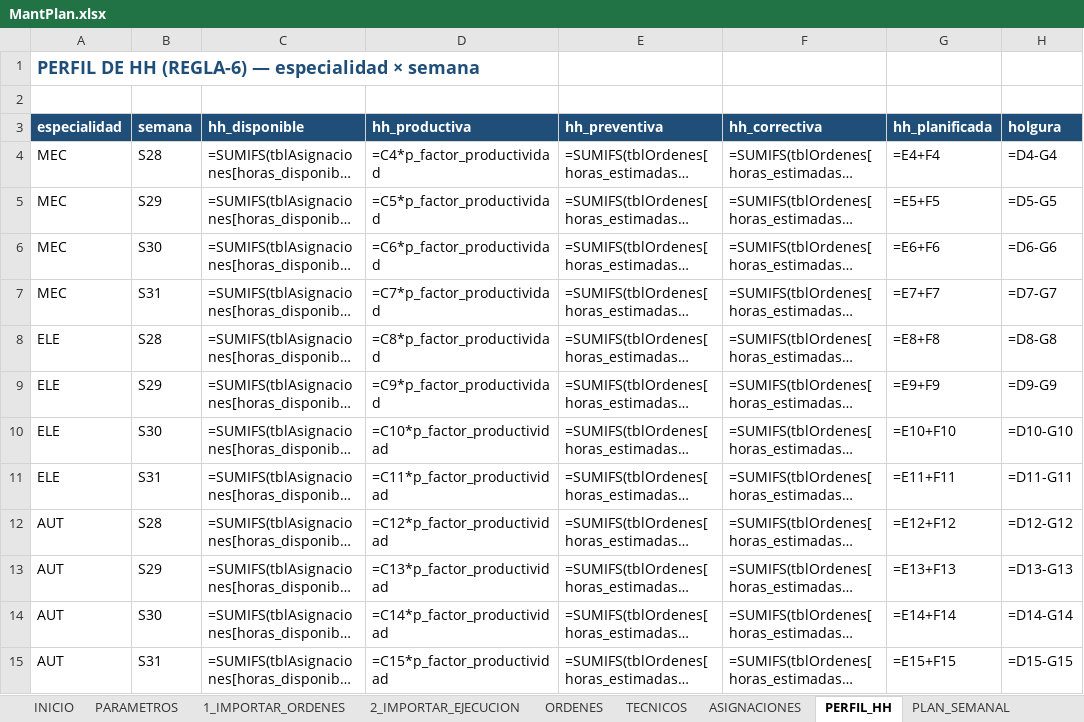
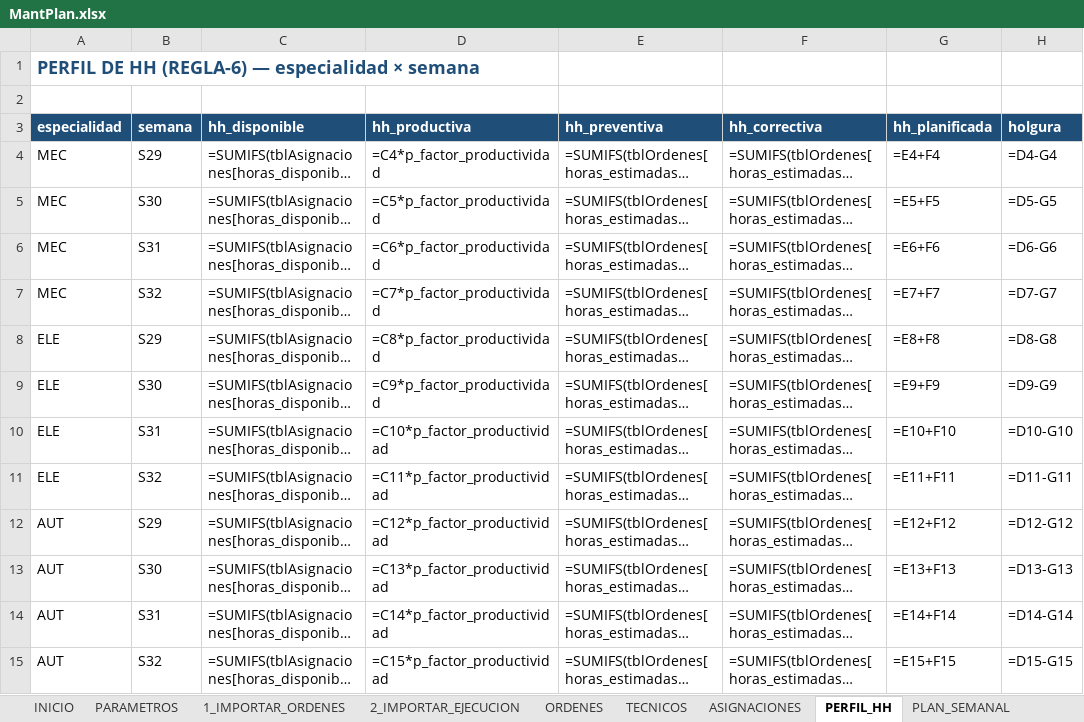
Before and after one commit to Crysthian04/Creacion-de-Notepad, an Excel workbook: mantplan/MantPlan.xlsx, sheet PERFIL_HH, drawn as a sheet; only a part is shown; long unchanged cells end in …; values as stored, in another font and other column widths than the file's, no borders; formulas without a stored value are shown as written; conditional formats not drawn; the diff covers the shown part only; the diff names each change by its address in the sheet, - before the commit and + after, or states it on an @@ line.

```diff
--- a/mantplan/MantPlan.xlsx (sheet PERFIL_HH)
+++ b/mantplan/MantPlan.xlsx (sheet PERFIL_HH)
-B4 (semana): S28
+B4 (semana): S29
-B5 (semana): S29
+B5 (semana): S30
-B6 (semana): S30
+B6 (semana): S31
-B7 (semana): S31
+B7 (semana): S32
-B8 (semana): S28
+B8 (semana): S29
-B9 (semana): S29
+B9 (semana): S30
-B10 (semana): S30
+B10 (semana): S31
-B11 (semana): S31
+B11 (semana): S32
-B12 (semana): S28
+B12 (semana): S29
-B13 (semana): S29
+B13 (semana): S30
-B14 (semana): S30
+B14 (semana): S31
-B15 (semana): S31
+B15 (semana): S32
```
Also changed, not shown: 1 added row, 1 removed row and 12 edited cells elsewhere in this sheet, sheet ASIGNACIONES, sheet ORDENES, sheet ADHERENCIA, sheet 1_IMPORTAR_ORDENES, sheet INICIO, sheet EXPORTAR, 1 more sheet, charts or pictures, 3 other files.
